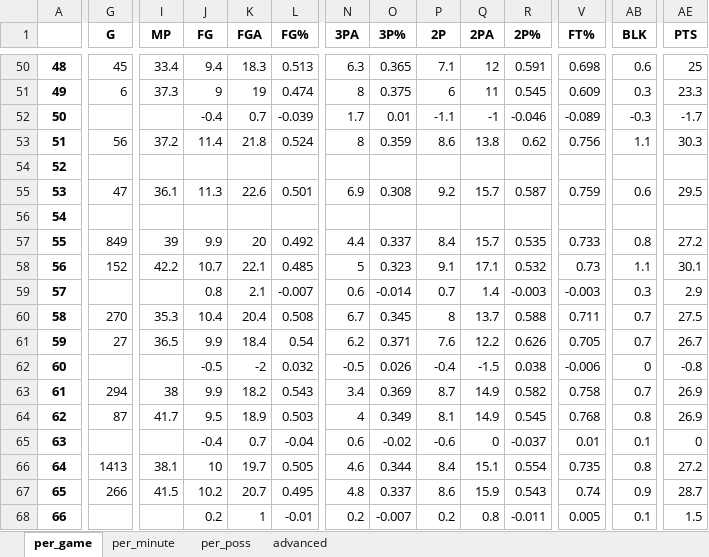
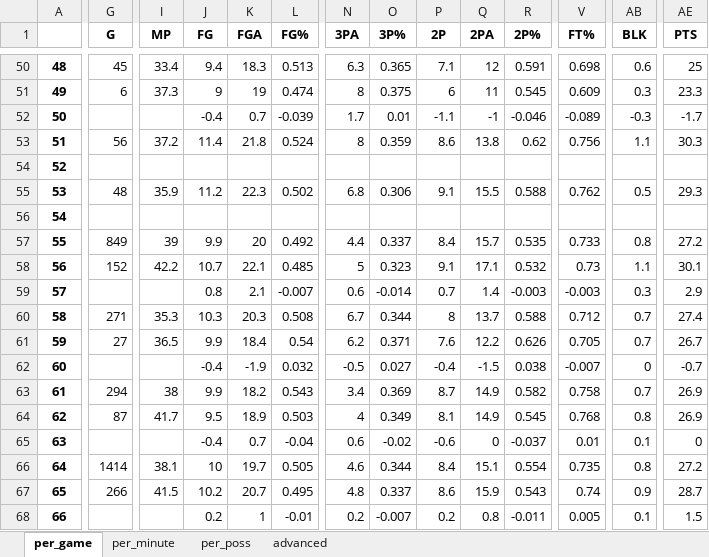
Before and after one commit to pkratz22/rsvsps, an Excel workbook: output/jamesle01.xlsx, sheet per_game, drawn as a sheet; only a part is shown, gaps mark what is left out; values as stored, in another font and other column widths than the file's, no borders; the diff covers the shown part only; the diff names each change by its address in the sheet, - before the commit and + after, or states it on an @@ line.

```diff
--- a/output/jamesle01.xlsx (sheet per_game)
+++ b/output/jamesle01.xlsx (sheet per_game)
-G55 (G): 47
+G55 (G): 48
-I55 (MP): 36.1
+I55 (MP): 35.9
-J55 (FG): 11.3
+J55 (FG): 11.2
-K55 (FGA): 22.6
+K55 (FGA): 22.3
-L55 (FG%): 0.501
+L55 (FG%): 0.502
-N55 (3PA): 6.9
+N55 (3PA): 6.8
-O55 (3P%): 0.308
+O55 (3P%): 0.306
-P55 (2P): 9.2
+P55 (2P): 9.1
-Q55 (2PA): 15.7
+Q55 (2PA): 15.5
-R55 (2P%): 0.587
+R55 (2P%): 0.588
-V55 (FT%): 0.759
+V55 (FT%): 0.762
-AB55 (BLK): 0.6
+AB55 (BLK): 0.5
-AE55 (PTS): 29.5
+AE55 (PTS): 29.3
-G60 (G): 270
+G60 (G): 271
-J60 (FG): 10.4
+J60 (FG): 10.3
-K60 (FGA): 20.4
+K60 (FGA): 20.3
-O60 (3P%): 0.345
+O60 (3P%): 0.344
-V60 (FT%): 0.711
+V60 (FT%): 0.712
-AE60 (PTS): 27.5
+AE60 (PTS): 27.4
-J62 (FG): -0.5
+J62 (FG): -0.4
-K62 (FGA): -2
+K62 (FGA): -1.9
-O62 (3P%): 0.026
+O62 (3P%): 0.027
-V62 (FT%): -0.006
+V62 (FT%): -0.007
-AE62 (PTS): -0.8
+AE62 (PTS): -0.7
-G66 (G): 1413
+G66 (G): 1414
```
Also changed, not shown: 1 edited cell elsewhere in this sheet, sheet advanced, sheet per_minute, sheet per_poss, output/cousybo01.xlsx, output/ellisjo01.xlsx, 12 other files.
